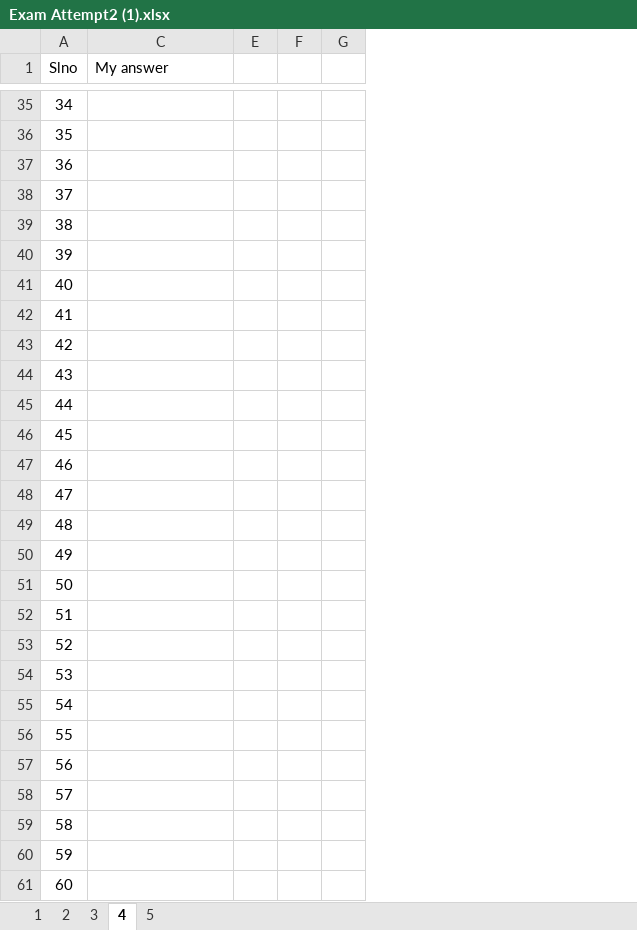
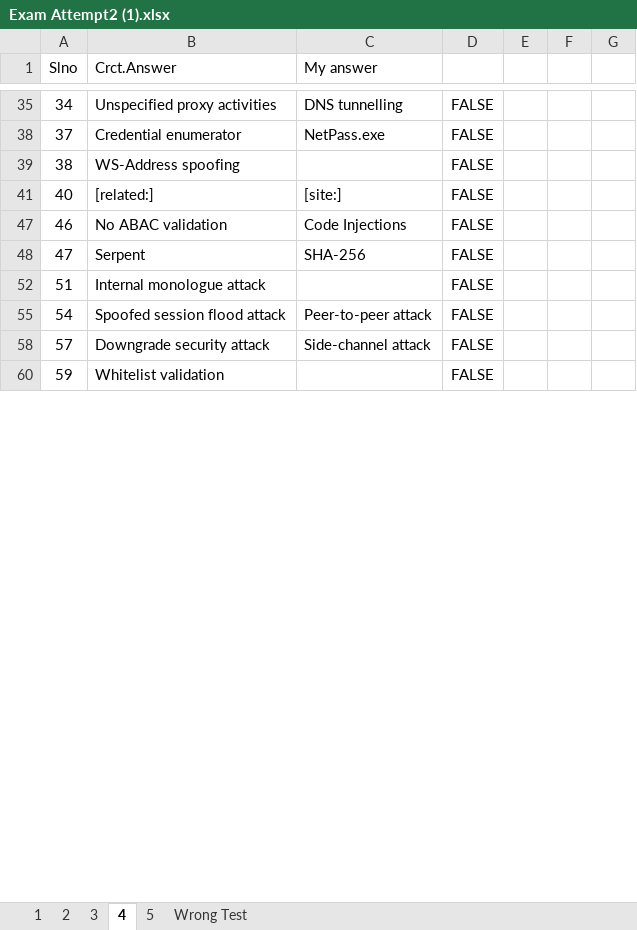
Before and after one commit to 20nishad/CEH, an Excel workbook: Exam attempt/Exam Attempt2 (1).xlsx, sheet 4, drawn as a sheet; only a part is shown, gaps mark what is left out; values as stored, in another font and other column widths than the file's, no borders; removed rows and columns are numbered as before the commit, all else as after; the diff covers the shown part only; the diff names each change by its address in the sheet, - before the commit and + after, or states it on an @@ line.

```diff
--- a/Exam attempt/Exam Attempt2 (1).xlsx (sheet 4)
+++ b/Exam attempt/Exam Attempt2 (1).xlsx (sheet 4)
+sheet tab: Wrong Test
@@ column B (Crct.Answer) unhidden, rows 35-60: Unspecified proxy activities | Credential enumerator | WS-Address spoofing | [related:] | No ABAC validation | Serpent | Internal monologue attack | Spoofed session flood attack | Downgrade security attack | Whitelist validation @@
@@ column D unhidden, rows 35-60: all FALSE @@
-column F, empty
-column G, empty
+column F, empty
+column G, empty
-C35 (My answer): (empty)
+C35 (My answer): DNS tunnelling
-row 36: 35
-row 37: 36
-C38 (My answer): (empty)
+C38 (My answer): NetPass.exe
-row 40: 39
-C41 (My answer): (empty)
+C41 (My answer): [site:]
-row 42: 41
-row 43: 42
-row 44: 43
-row 45: 44
-row 46: 45
-C47 (My answer): (empty)
+C47 (My answer): Code Injections
-C48 (My answer): (empty)
+C48 (My answer): SHA-256
-row 49: 48
-row 50: 49
-row 51: 50
-row 53: 52
-row 54: 53
-C55 (My answer): (empty)
+C55 (My answer): Peer-to-peer attack
-row 56: 55
-row 57: 56
-C58 (My answer): (empty)
+C58 (My answer): Side-channel attack
-row 59: 58
-row 61: 60
```
Also changed, not shown: 66 removed rows and 10 edited cells elsewhere in this sheet, sheet 3, sheet 2, hidden cells.
